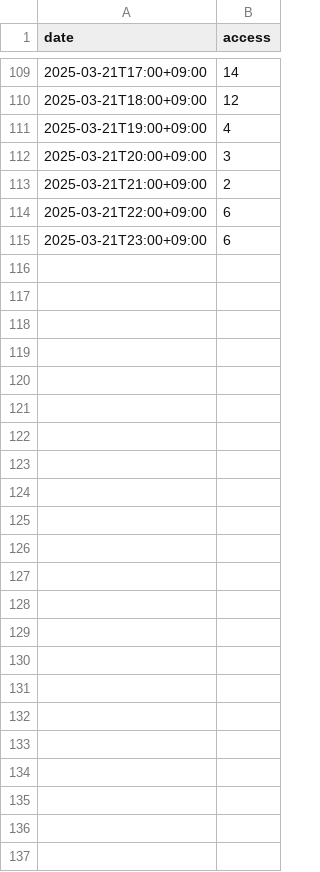
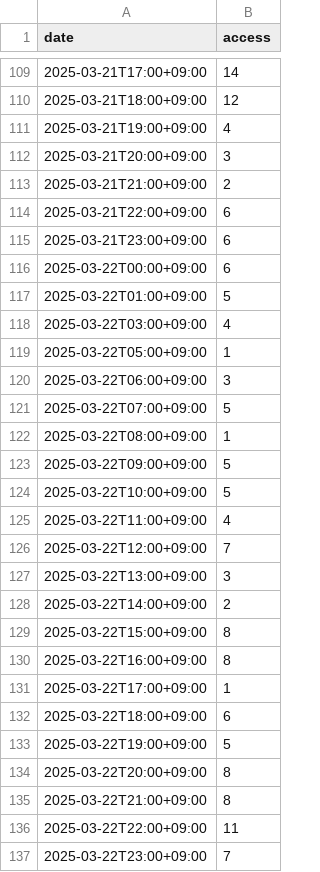
Before and after one commit to categolj/access-report, a CSV file: 2025-03-17_2025-03-23/countersByDateTime.csv, drawn as a sheet; only a part is shown, gaps mark what is left out; the diff names each change by its address in the sheet, - before the commit and + after, or states it on an @@ line.

```diff
--- a/2025-03-17_2025-03-23/countersByDateTime.csv
+++ b/2025-03-17_2025-03-23/countersByDateTime.csv
+row 116: 2025-03-22T00:00+09:00 | 6
+row 117: 2025-03-22T01:00+09:00 | 5
+row 118: 2025-03-22T03:00+09:00 | 4
+row 119: 2025-03-22T05:00+09:00 | 1
+row 120: 2025-03-22T06:00+09:00 | 3
+row 121: 2025-03-22T07:00+09:00 | 5
+row 122: 2025-03-22T08:00+09:00 | 1
+row 123: 2025-03-22T09:00+09:00 | 5
+row 124: 2025-03-22T10:00+09:00 | 5
+row 125: 2025-03-22T11:00+09:00 | 4
+row 126: 2025-03-22T12:00+09:00 | 7
+row 127: 2025-03-22T13:00+09:00 | 3
+row 128: 2025-03-22T14:00+09:00 | 2
+row 129: 2025-03-22T15:00+09:00 | 8
+row 130: 2025-03-22T16:00+09:00 | 8
+row 131: 2025-03-22T17:00+09:00 | 1
+row 132: 2025-03-22T18:00+09:00 | 6
+row 133: 2025-03-22T19:00+09:00 | 5
+row 134: 2025-03-22T20:00+09:00 | 8
+row 135: 2025-03-22T21:00+09:00 | 8
+row 136: 2025-03-22T22:00+09:00 | 11
+row 137: 2025-03-22T23:00+09:00 | 7
```
